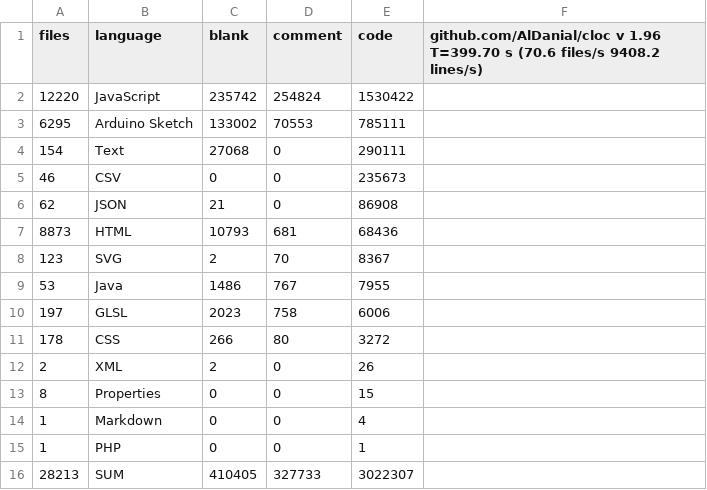
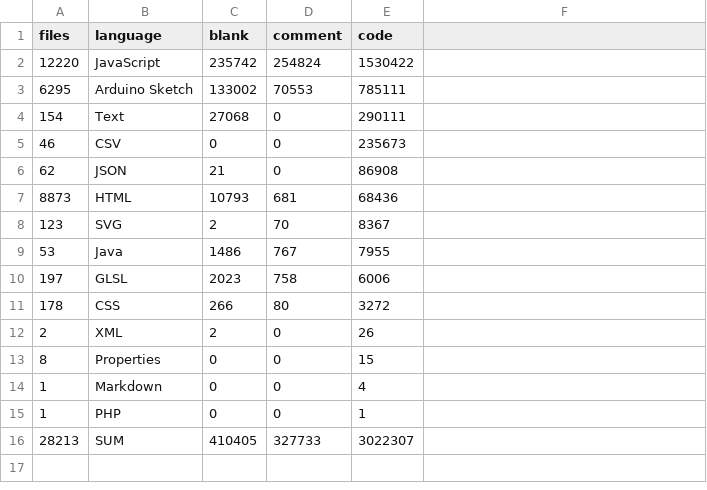
Before and after one commit to shantifabri/thesis-creative-coding, a CSV file: analysis/cloc_hearted_skip_unique.csv, drawn as a sheet.

```diff
--- a/analysis/cloc_hearted_skip_unique.csv
+++ b/analysis/cloc_hearted_skip_unique.csv
@@ -1,2 +1,2 @@
-files,language,blank,comment,code,"github.com/AlDanial/cloc v 1.96  T=399.70 s (70.6 files/s 9408.2 lines/s)"
+files,language,blank,comment,code
 12220,JavaScript,235742,254824,1530422
```
Also changed, not shown: analysis/cloc_created_skip_unique.csv.
